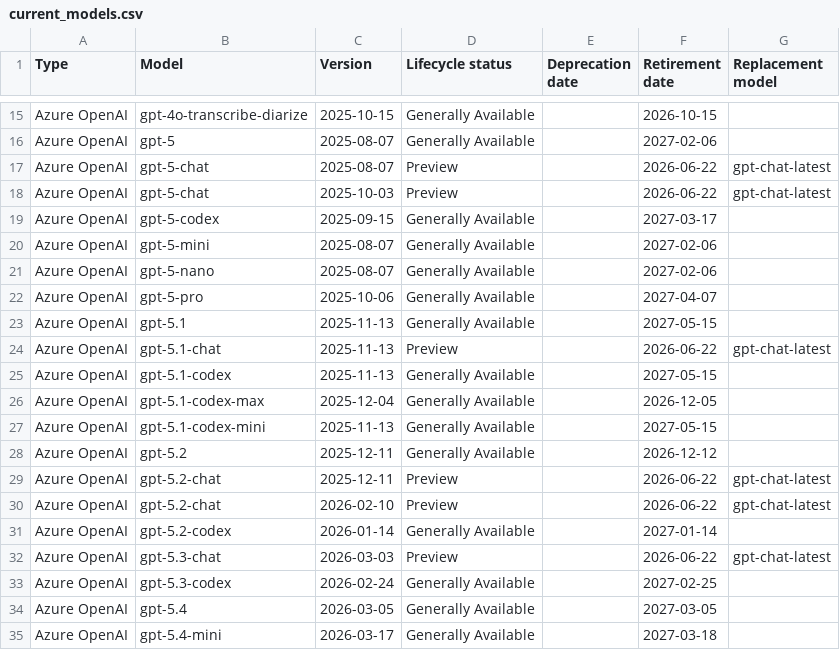
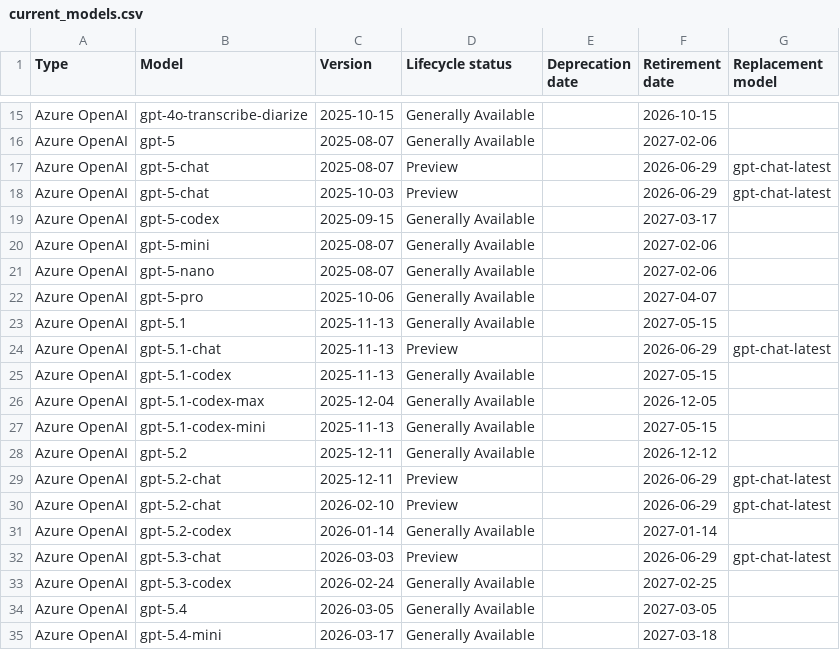
Before and after one commit to conoro/azure-ai-model-retirements-rss, a CSV file: output/current_models.csv, drawn as a sheet; only a part is shown, gaps mark what is left out.

```diff
--- a/output/current_models.csv
+++ b/output/current_models.csv
@@ -16,4 +16,4 @@ Azure OpenAI,gpt-4o-transcribe-diarize,2025-10-15,Generally Available,,2026-10-1
 Azure OpenAI,gpt-5,2025-08-07,Generally Available,,2027-02-06,
-Azure OpenAI,gpt-5-chat,2025-08-07,Preview,,2026-06-22,gpt-chat-latest
-Azure OpenAI,gpt-5-chat,2025-10-03,Preview,,2026-06-22,gpt-chat-latest
+Azure OpenAI,gpt-5-chat,2025-08-07,Preview,,2026-06-29,gpt-chat-latest
+Azure OpenAI,gpt-5-chat,2025-10-03,Preview,,2026-06-29,gpt-chat-latest
 Azure OpenAI,gpt-5-codex,2025-09-15,Generally Available,,2027-03-17,
@@ -23,3 +23,3 @@ Azure OpenAI,gpt-5-pro,2025-10-06,Generally Available,,2027-04-07,
 Azure OpenAI,gpt-5.1,2025-11-13,Generally Available,,2027-05-15,
-Azure OpenAI,gpt-5.1-chat,2025-11-13,Preview,,2026-06-22,gpt-chat-latest
+Azure OpenAI,gpt-5.1-chat,2025-11-13,Preview,,2026-06-29,gpt-chat-latest
 Azure OpenAI,gpt-5.1-codex,2025-11-13,Generally Available,,2027-05-15,
@@ -28,6 +28,6 @@ Azure OpenAI,gpt-5.1-codex-mini,2025-11-13,Generally Available,,2027-05-15,
 Azure OpenAI,gpt-5.2,2025-12-11,Generally Available,,2026-12-12,
-Azure OpenAI,gpt-5.2-chat,2025-12-11,Preview,,2026-06-22,gpt-chat-latest
-Azure OpenAI,gpt-5.2-chat,2026-02-10,Preview,,2026-06-22,gpt-chat-latest
+Azure OpenAI,gpt-5.2-chat,2025-12-11,Preview,,2026-06-29,gpt-chat-latest
+Azure OpenAI,gpt-5.2-chat,2026-02-10,Preview,,2026-06-29,gpt-chat-latest
 Azure OpenAI,gpt-5.2-codex,2026-01-14,Generally Available,,2027-01-14,
-Azure OpenAI,gpt-5.3-chat,2026-03-03,Preview,,2026-06-22,gpt-chat-latest
+Azure OpenAI,gpt-5.3-chat,2026-03-03,Preview,,2026-06-29,gpt-chat-latest
 Azure OpenAI,gpt-5.3-codex,2026-02-24,Generally Available,,2027-02-25,
```
Also changed, not shown: 2 other files.
